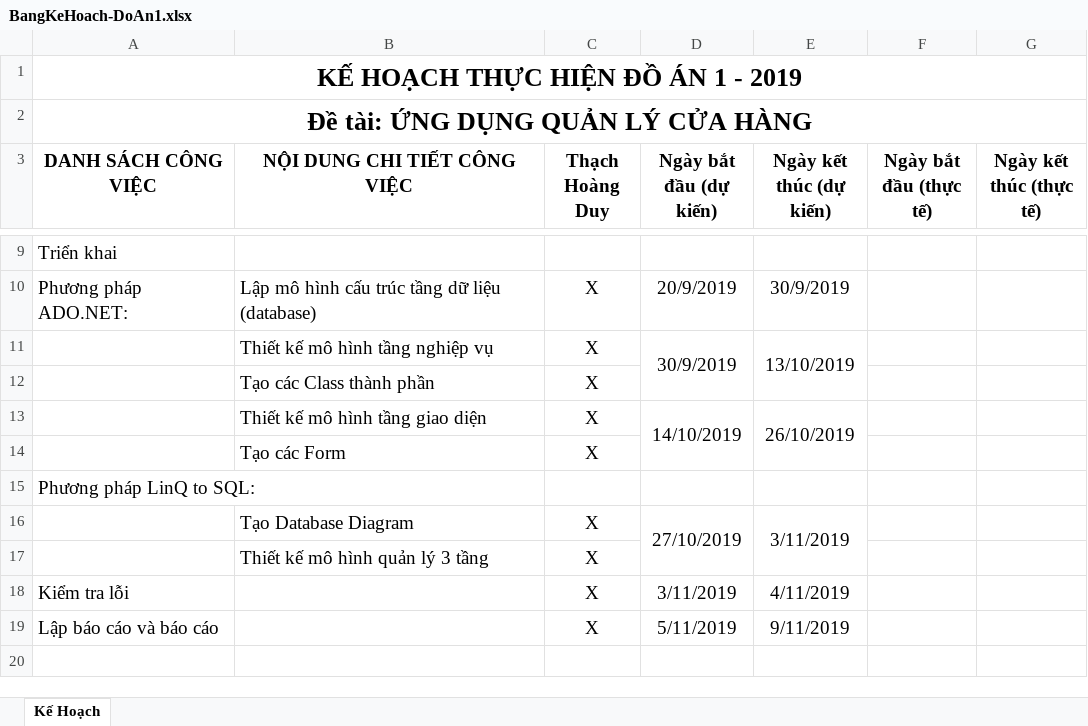
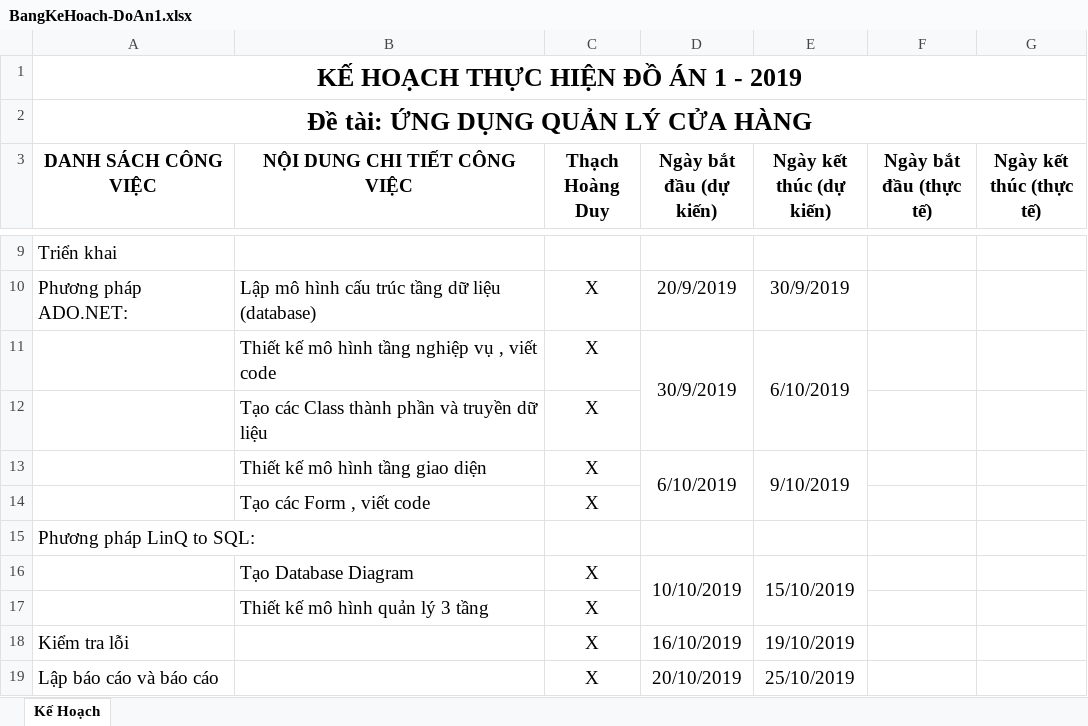
Before and after one commit to hoangduy12121999/UDQL, an Excel workbook: BangKeHoach-DoAn1.xlsx, sheet Kế Hoạch, drawn as a sheet; only a part is shown, gaps mark what is left out; values as stored, in another font and other column widths than the file's, no borders; the diff names each change by its address in the sheet, - before the commit and + after, or states it on an @@ line.

Commit message:
Add files via upload

```diff
--- a/BangKeHoach-DoAn1.xlsx (sheet Kế Hoạch)
+++ b/BangKeHoach-DoAn1.xlsx (sheet Kế Hoạch)
-B11 (NỘI DUNG CHI TIẾT CÔNG VIỆC): Thiết kế mô hình tầng nghiệp vụ
+B11 (NỘI DUNG CHI TIẾT CÔNG VIỆC): Thiết kế mô hình tầng nghiệp vụ , viết code
-E11 (Ngày kết thúc (dự kiến)): 13/10/2019
+E11 (Ngày kết thúc (dự kiến)): 6/10/2019
-B12 (NỘI DUNG CHI TIẾT CÔNG VIỆC): Tạo các Class thành phần
+B12 (NỘI DUNG CHI TIẾT CÔNG VIỆC): Tạo các Class thành phần và truyền dữ liệu
-D13 (Ngày bắt đầu (dự kiến)): 14/10/2019
+D13 (Ngày bắt đầu (dự kiến)): 6/10/2019
-E13 (Ngày kết thúc (dự kiến)): 26/10/2019
+E13 (Ngày kết thúc (dự kiến)): 9/10/2019
-B14 (NỘI DUNG CHI TIẾT CÔNG VIỆC): Tạo các Form
+B14 (NỘI DUNG CHI TIẾT CÔNG VIỆC): Tạo các Form , viết code
-D16 (Ngày bắt đầu (dự kiến)): 27/10/2019
+D16 (Ngày bắt đầu (dự kiến)): 10/10/2019
-E16 (Ngày kết thúc (dự kiến)): 3/11/2019
+E16 (Ngày kết thúc (dự kiến)): 15/10/2019
-D18 (Ngày bắt đầu (dự kiến)): 3/11/2019
+D18 (Ngày bắt đầu (dự kiến)): 16/10/2019
-E18 (Ngày kết thúc (dự kiến)): 4/11/2019
+E18 (Ngày kết thúc (dự kiến)): 19/10/2019
-D19 (Ngày bắt đầu (dự kiến)): 5/11/2019
+D19 (Ngày bắt đầu (dự kiến)): 20/10/2019
-E19 (Ngày kết thúc (dự kiến)): 9/11/2019
+E19 (Ngày kết thúc (dự kiến)): 25/10/2019
```
